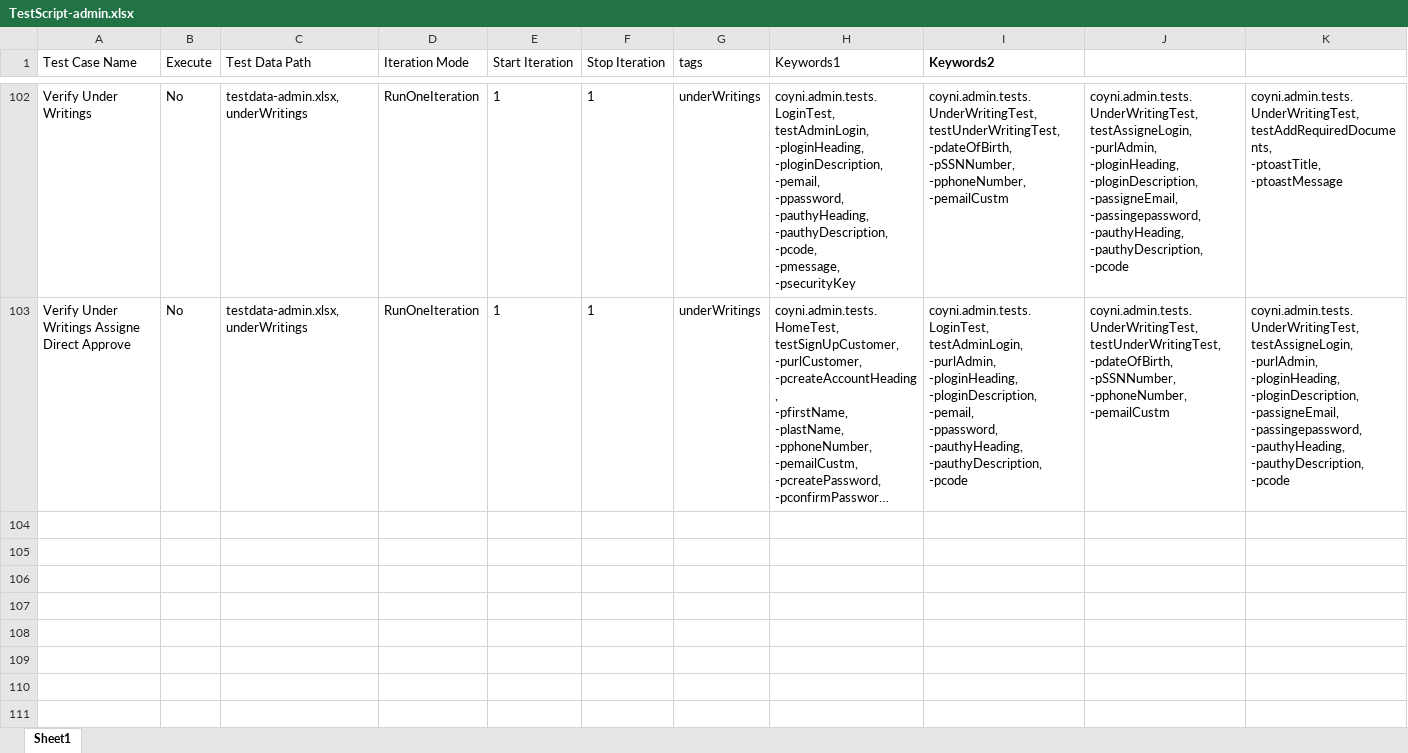
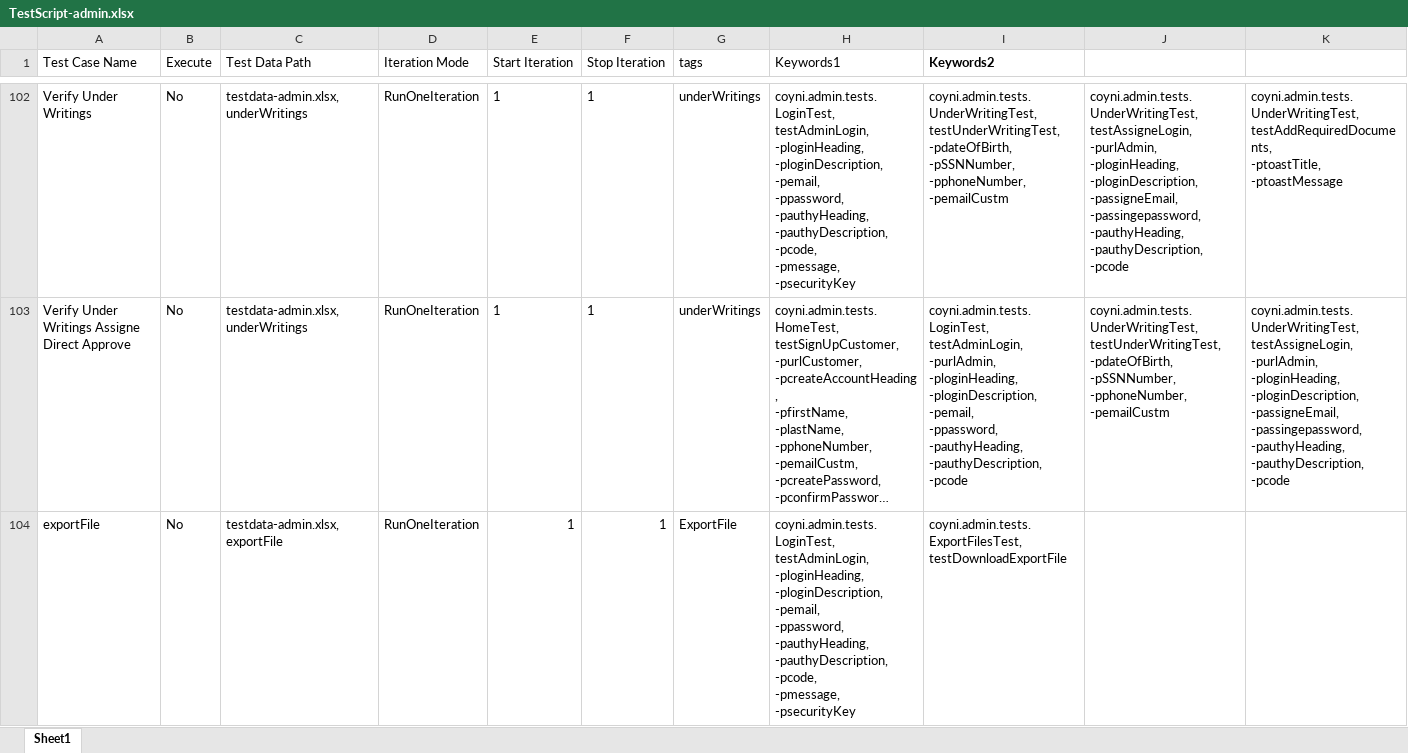
Before and after one commit to RameshNaikRR/Automation, an Excel workbook: Web/coyni/resources/TestScript-admin.xlsx, sheet Sheet1, drawn as a sheet; only a part is shown, gaps mark what is left out; long unchanged cells end in …; values as stored, in another font and other column widths than the file's, no borders; rows hold the shown columns only; ↵ is a line break in a cell; the diff covers the shown part only; the diff names each change by its address in the sheet, - before the commit and + after, or states it on an @@ line.

```diff
--- a/Web/coyni/resources/TestScript-admin.xlsx (sheet Sheet1)
+++ b/Web/coyni/resources/TestScript-admin.xlsx (sheet Sheet1)
+row 104: exportFile | No | testdata-admin.xlsx,exportFile | RunOneIteration | 1 | 1 | ExportFile | coyni.admin.tests.LoginTest, ↵ testAdminLogin, ↵ -ploginHeading, ↵ -ploginDescription, ↵ -pemail, ↵ -ppassword, ↵ -pauthyHeading, ↵ -pauthyDescription, ↵ -pcode, ↵ -pmessage, ↵ -psecurityKey | coyni.admin.tests.ExportFilesTest, ↵ testDownloadExportFile
```
Also changed, not shown: 2 added rows elsewhere in this sheet, Web/coyni/resources/testdata-admin.xlsx, 2 other files.
